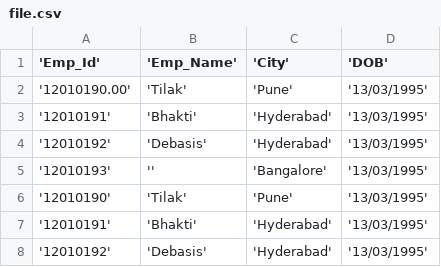
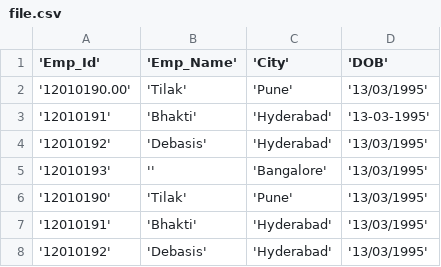
Before and after one commit to mukeshpanch14/Qualitycsv, a CSV file: Sarthak/file.csv, drawn as a sheet.

Commit message:
dateformat

```diff
--- a/Sarthak/file.csv
+++ b/Sarthak/file.csv
@@ -2,3 +2,3 @@
 '12010190.00','Tilak','Pune','13/03/1995'
-'12010191','Bhakti','Hyderabad','13/03/1995'
+'12010191','Bhakti','Hyderabad','13-03-1995'
 '12010192','Debasis','Hyderabad','13/03/1995'
```
